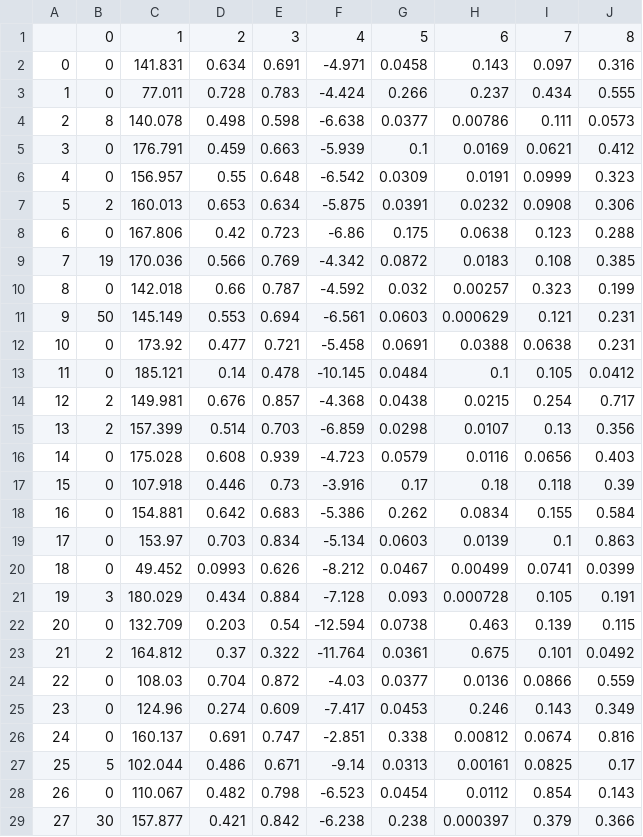
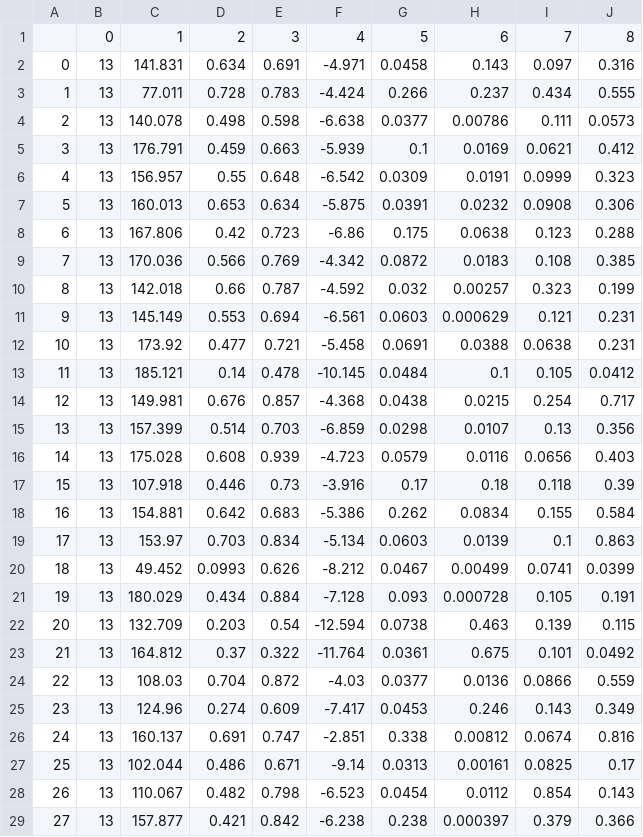
Before and after one commit to eman1can/SpotifyAnalysis, a CSV file: web_app/test.csv, drawn as a sheet; only a part is shown; the diff covers the shown part only.

```diff
--- a/web_app/test.csv
+++ b/web_app/test.csv
@@ -1,29 +1,29 @@
 ,0,1,2,3,4,5,6,7,8
-0,0,141.831,0.634,0.691,-4.971,0.0458,0.143,0.097,0.316
-1,0,77.011,0.728,0.783,-4.424,0.266,0.237,0.434,0.555
-2,8,140.078,0.498,0.598,-6.638,0.0377,0.00786,0.111,0.0573
-3,0,176.791,0.459,0.663,-5.939,0.1,0.0169,0.0621,0.412
-4,0,156.957,0.55,0.648,-6.542,0.0309,0.0191,0.0999,0.323
-5,2,160.013,0.653,0.634,-5.875,0.0391,0.0232,0.0908,0.306
-6,0,167.806,0.42,0.723,-6.86,0.175,0.0638,0.123,0.288
-7,19,170.036,0.566,0.769,-4.342,0.0872,0.0183,0.108,0.385
-8,0,142.018,0.66,0.787,-4.592,0.032,0.00257,0.323,0.199
-9,50,145.149,0.553,0.694,-6.561,0.0603,0.000629,0.121,0.231
-10,0,173.92,0.477,0.721,-5.458,0.0691,0.0388,0.0638,0.231
-11,0,185.121,0.14,0.478,-10.145,0.0484,0.1,0.105,0.0412
-12,2,149.981,0.676,0.857,-4.368,0.0438,0.0215,0.254,0.717
-13,2,157.399,0.514,0.703,-6.859,0.0298,0.0107,0.13,0.356
-14,0,175.028,0.608,0.939,-4.723,0.0579,0.0116,0.0656,0.403
-15,0,107.918,0.446,0.73,-3.916,0.17,0.18,0.118,0.39
-16,0,154.881,0.642,0.683,-5.386,0.262,0.0834,0.155,0.584
-17,0,153.97,0.703,0.834,-5.134,0.0603,0.0139,0.1,0.863
-18,0,49.452,0.0993,0.626,-8.212,0.0467,0.00499,0.0741,0.0399
-19,3,180.029,0.434,0.884,-7.128,0.093,0.000728,0.105,0.191
-20,0,132.709,0.203,0.54,-12.594,0.0738,0.463,0.139,0.115
-21,2,164.812,0.37,0.322,-11.764,0.0361,0.675,0.101,0.0492
-22,0,108.03,0.704,0.872,-4.03,0.0377,0.0136,0.0866,0.559
-23,0,124.96,0.274,0.609,-7.417,0.0453,0.246,0.143,0.349
-24,0,160.137,0.691,0.747,-2.851,0.338,0.00812,0.0674,0.816
-25,5,102.044,0.486,0.671,-9.14,0.0313,0.00161,0.0825,0.17
-26,0,110.067,0.482,0.798,-6.523,0.0454,0.0112,0.854,0.143
-27,30,157.877,0.421,0.842,-6.238,0.238,0.000397,0.379,0.366
+0,13,141.831,0.634,0.691,-4.971,0.0458,0.143,0.097,0.316
+1,13,77.011,0.728,0.783,-4.424,0.266,0.237,0.434,0.555
+2,13,140.078,0.498,0.598,-6.638,0.0377,0.00786,0.111,0.0573
+3,13,176.791,0.459,0.663,-5.939,0.1,0.0169,0.0621,0.412
+4,13,156.957,0.55,0.648,-6.542,0.0309,0.0191,0.0999,0.323
+5,13,160.013,0.653,0.634,-5.875,0.0391,0.0232,0.0908,0.306
+6,13,167.806,0.42,0.723,-6.86,0.175,0.0638,0.123,0.288
+7,13,170.036,0.566,0.769,-4.342,0.0872,0.0183,0.108,0.385
+8,13,142.018,0.66,0.787,-4.592,0.032,0.00257,0.323,0.199
+9,13,145.149,0.553,0.694,-6.561,0.0603,0.000629,0.121,0.231
+10,13,173.92,0.477,0.721,-5.458,0.0691,0.0388,0.0638,0.231
+11,13,185.121,0.14,0.478,-10.145,0.0484,0.1,0.105,0.0412
+12,13,149.981,0.676,0.857,-4.368,0.0438,0.0215,0.254,0.717
+13,13,157.399,0.514,0.703,-6.859,0.0298,0.0107,0.13,0.356
+14,13,175.028,0.608,0.939,-4.723,0.0579,0.0116,0.0656,0.403
+15,13,107.918,0.446,0.73,-3.916,0.17,0.18,0.118,0.39
+16,13,154.881,0.642,0.683,-5.386,0.262,0.0834,0.155,0.584
+17,13,153.97,0.703,0.834,-5.134,0.0603,0.0139,0.1,0.863
+18,13,49.452,0.0993,0.626,-8.212,0.0467,0.00499,0.0741,0.0399
+19,13,180.029,0.434,0.884,-7.128,0.093,0.000728,0.105,0.191
+20,13,132.709,0.203,0.54,-12.594,0.0738,0.463,0.139,0.115
+21,13,164.812,0.37,0.322,-11.764,0.0361,0.675,0.101,0.0492
+22,13,108.03,0.704,0.872,-4.03,0.0377,0.0136,0.0866,0.559
+23,13,124.96,0.274,0.609,-7.417,0.0453,0.246,0.143,0.349
+24,13,160.137,0.691,0.747,-2.851,0.338,0.00812,0.0674,0.816
+25,13,102.044,0.486,0.671,-9.14,0.0313,0.00161,0.0825,0.17
+26,13,110.067,0.482,0.798,-6.523,0.0454,0.0112,0.854,0.143
+27,13,157.877,0.421,0.842,-6.238,0.238,0.000397,0.379,0.366
```
Also changed, not shown: 23 edited cells elsewhere in this file, 3 other files.
